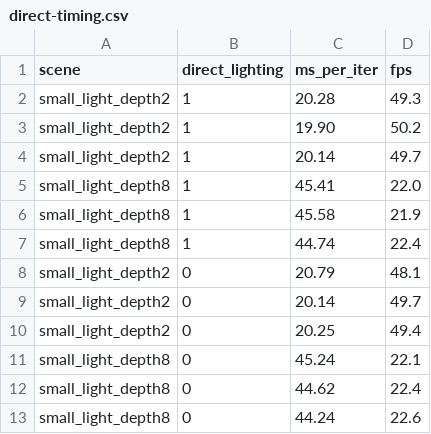
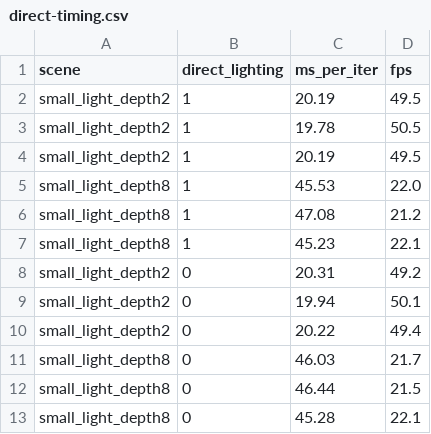
Before and after one commit to annaaaddddd/CUDA-Path-Tracer, a CSV file: analysis/data/direct-timing.csv, drawn as a sheet.

```diff
--- a/analysis/data/direct-timing.csv
+++ b/analysis/data/direct-timing.csv
@@ -1,13 +1,13 @@
 scene,direct_lighting,ms_per_iter,fps
-small_light_depth2,1,20.28,49.3
-small_light_depth2,1,19.90,50.2
-small_light_depth2,1,20.14,49.7
-small_light_depth8,1,45.41,22.0
-small_light_depth8,1,45.58,21.9
-small_light_depth8,1,44.74,22.4
-small_light_depth2,0,20.79,48.1
-small_light_depth2,0,20.14,49.7
-small_light_depth2,0,20.25,49.4
-small_light_depth8,0,45.24,22.1
-small_light_depth8,0,44.62,22.4
-small_light_depth8,0,44.24,22.6
+small_light_depth2,1,20.19,49.5
+small_light_depth2,1,19.78,50.5
+small_light_depth2,1,20.19,49.5
+small_light_depth8,1,45.53,22.0
+small_light_depth8,1,47.08,21.2
+small_light_depth8,1,45.23,22.1
+small_light_depth2,0,20.31,49.2
+small_light_depth2,0,19.94,50.1
+small_light_depth2,0,20.22,49.4
+small_light_depth8,0,46.03,21.7
+small_light_depth8,0,46.44,21.5
+small_light_depth8,0,45.28,22.1
```
Also changed, not shown: analysis/data/bump-timing.csv, analysis/data/bvh-timing.csv, 25 other files.
